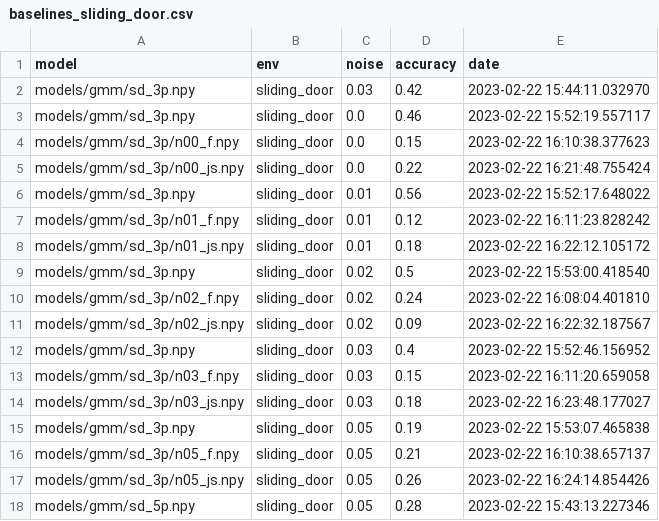
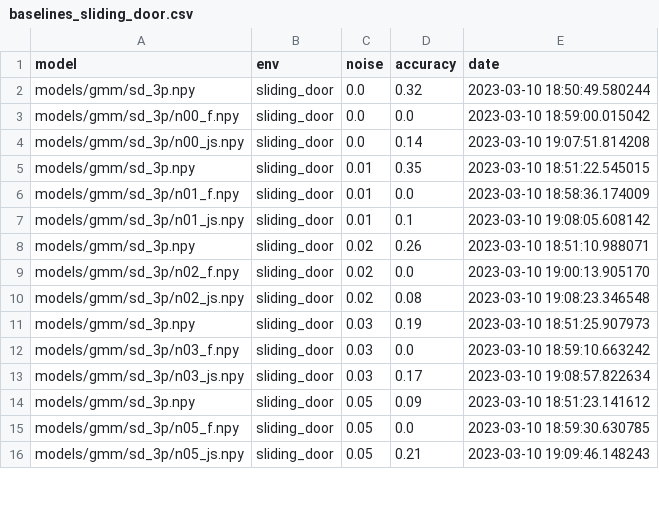
Before and after one commit to robot-learning-freiburg/bopt_gmm, a CSV file: data/baselines_sliding_door.csv, drawn as a sheet; only a part is shown; the diff covers the shown part only.

Commit message:
New baseline data

```diff
--- a/data/baselines_sliding_door.csv
+++ b/data/baselines_sliding_door.csv
@@ -2,17 +2,15 @@ model,env,noise,accuracy,date
-models/gmm/sd_3p.npy,sliding_door,0.03,0.42,2023-02-22 15:44:11.032970
-models/gmm/sd_3p.npy,sliding_door,0.0,0.46,2023-02-22 15:52:19.557117
-models/gmm/sd_3p/n00_f.npy,sliding_door,0.0,0.15,2023-02-22 16:10:38.377623
-models/gmm/sd_3p/n00_js.npy,sliding_door,0.0,0.22,2023-02-22 16:21:48.755424
-models/gmm/sd_3p.npy,sliding_door,0.01,0.56,2023-02-22 15:52:17.648022
-models/gmm/sd_3p/n01_f.npy,sliding_door,0.01,0.12,2023-02-22 16:11:23.828242
-models/gmm/sd_3p/n01_js.npy,sliding_door,0.01,0.18,2023-02-22 16:22:12.105172
-models/gmm/sd_3p.npy,sliding_door,0.02,0.5,2023-02-22 15:53:00.418540
-models/gmm/sd_3p/n02_f.npy,sliding_door,0.02,0.24,2023-02-22 16:08:04.401810
-models/gmm/sd_3p/n02_js.npy,sliding_door,0.02,0.09,2023-02-22 16:22:32.187567
-models/gmm/sd_3p.npy,sliding_door,0.03,0.4,2023-02-22 15:52:46.156952
-models/gmm/sd_3p/n03_f.npy,sliding_door,0.03,0.15,2023-02-22 16:11:20.659058
-models/gmm/sd_3p/n03_js.npy,sliding_door,0.03,0.18,2023-02-22 16:23:48.177027
-models/gmm/sd_3p.npy,sliding_door,0.05,0.19,2023-02-22 15:53:07.465838
-models/gmm/sd_3p/n05_f.npy,sliding_door,0.05,0.21,2023-02-22 16:10:38.657137
-models/gmm/sd_3p/n05_js.npy,sliding_door,0.05,0.26,2023-02-22 16:24:14.854426
-models/gmm/sd_5p.npy,sliding_door,0.05,0.28,2023-02-22 15:43:13.227346
+models/gmm/sd_3p.npy        ,sliding_door , 0.0  ,    0.32 ,2023-03-10 18:50:49.580244
+models/gmm/sd_3p/n00_f.npy  ,sliding_door , 0.0  ,    0.0  ,2023-03-10 18:59:00.015042
+models/gmm/sd_3p/n00_js.npy ,sliding_door , 0.0  ,    0.14 ,2023-03-10 19:07:51.814208
+models/gmm/sd_3p.npy        ,sliding_door , 0.01 ,    0.35 ,2023-03-10 18:51:22.545015
+models/gmm/sd_3p/n01_f.npy  ,sliding_door , 0.01 ,    0.0  ,2023-03-10 18:58:36.174009
+models/gmm/sd_3p/n01_js.npy ,sliding_door , 0.01 ,    0.1  ,2023-03-10 19:08:05.608142
+models/gmm/sd_3p.npy        ,sliding_door , 0.02 ,    0.26 ,2023-03-10 18:51:10.988071
+models/gmm/sd_3p/n02_f.npy  ,sliding_door , 0.02 ,    0.0  ,2023-03-10 19:00:13.905170
+models/gmm/sd_3p/n02_js.npy ,sliding_door , 0.02 ,    0.08 ,2023-03-10 19:08:23.346548
+models/gmm/sd_3p.npy        ,sliding_door , 0.03 ,    0.19 ,2023-03-10 18:51:25.907973
+models/gmm/sd_3p/n03_f.npy  ,sliding_door , 0.03 ,    0.0  ,2023-03-10 18:59:10.663242
+models/gmm/sd_3p/n03_js.npy ,sliding_door , 0.03 ,    0.17 ,2023-03-10 19:08:57.822634
+models/gmm/sd_3p.npy        ,sliding_door , 0.05 ,    0.09 ,2023-03-10 18:51:23.141612
+models/gmm/sd_3p/n05_f.npy  ,sliding_door , 0.05 ,    0.0  ,2023-03-10 18:59:30.630785
+models/gmm/sd_3p/n05_js.npy ,sliding_door , 0.05 ,    0.21 ,2023-03-10 19:09:46.148243
```
Also changed, not shown: 2 removed rows and 57 edited cells elsewhere in this file.
